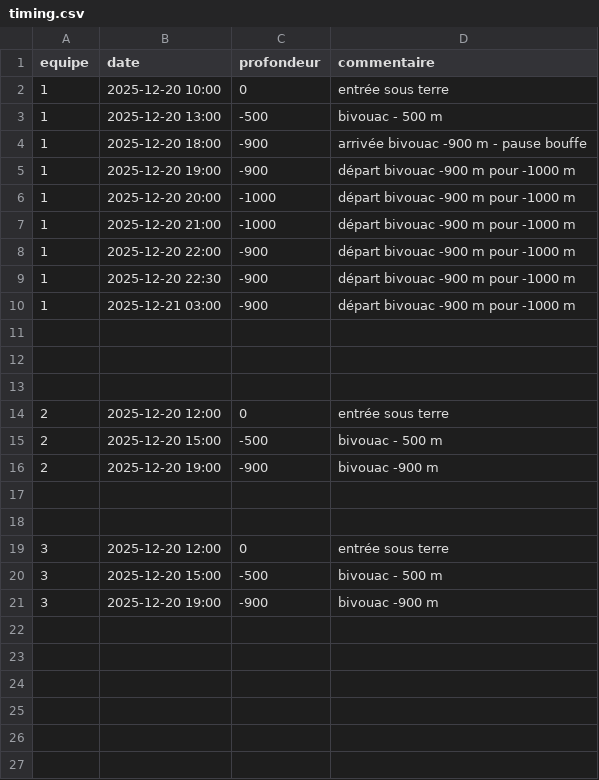
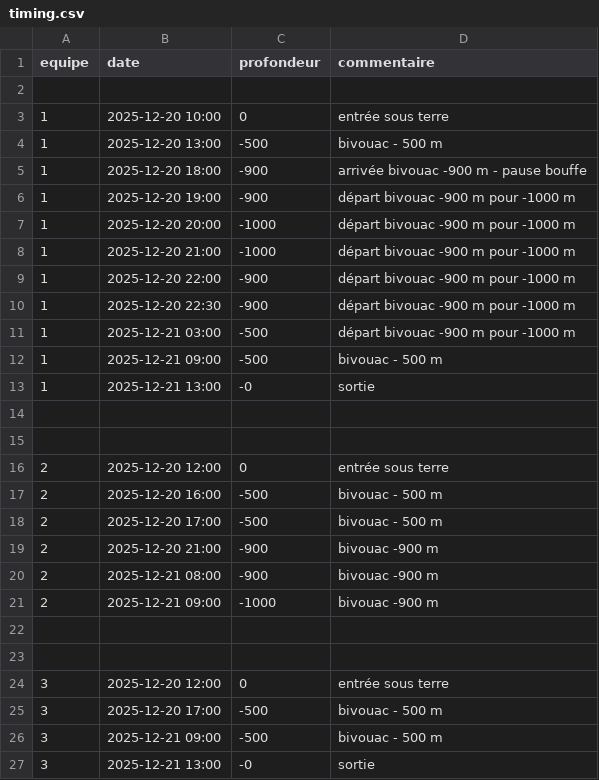
Before and after one commit to sploloque/ExploJB-2025, a CSV file: data/timing.csv, drawn as a sheet.

```diff
--- a/data/timing.csv
+++ b/data/timing.csv
@@ -1,2 +1,3 @@
 equipe,date,profondeur,commentaire
+
 1, 2025-12-20 10:00, 0, entrée sous terre
@@ -9,4 +10,5 @@ equipe,date,profondeur,commentaire
 1, 2025-12-20 22:30, -900, départ bivouac -900 m pour -1000 m
-1, 2025-12-21 03:00, -900, départ bivouac -900 m pour -1000 m
-
+1, 2025-12-21 03:00, -500, départ bivouac -900 m pour -1000 m
+1, 2025-12-21 09:00, -500, bivouac - 500 m
+1, 2025-12-21 13:00, -0, sortie
 
@@ -14,4 +16,7 @@ equipe,date,profondeur,commentaire
 2, 2025-12-20 12:00, 0, entrée sous terre
-2, 2025-12-20 15:00, -500, bivouac - 500 m
-2, 2025-12-20 19:00, -900, bivouac -900 m
+2, 2025-12-20 16:00, -500, bivouac - 500 m
+2, 2025-12-20 17:00, -500, bivouac - 500 m
+2, 2025-12-20 21:00, -900, bivouac -900 m
+2, 2025-12-21 08:00, -900, bivouac -900 m
+2, 2025-12-21 09:00, -1000, bivouac -900 m
 
@@ -19,3 +24,4 @@ equipe,date,profondeur,commentaire
 3, 2025-12-20 12:00, 0, entrée sous terre
-3, 2025-12-20 15:00, -500, bivouac - 500 m
-3, 2025-12-20 19:00, -900, bivouac -900 m
+3, 2025-12-20 17:00, -500, bivouac - 500 m
+3, 2025-12-21 09:00, -500, bivouac - 500 m
+3, 2025-12-21 13:00, -0, sortie
```
Also changed, not shown: 1 other file.
